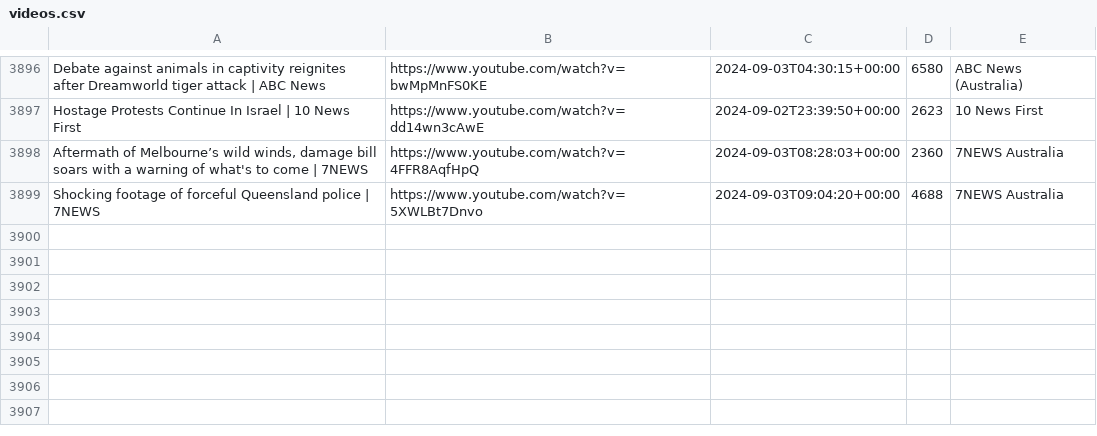
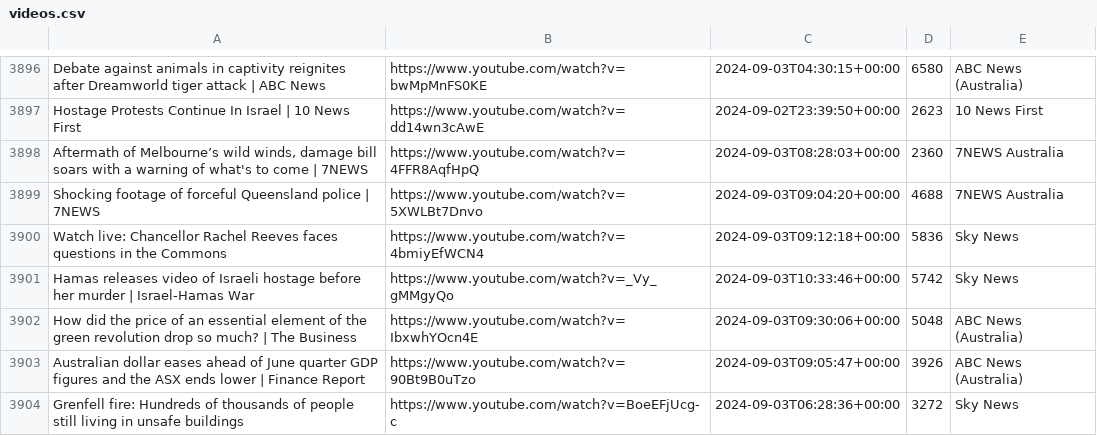
Before and after one commit to alexlaverty/aussienewsvideos, a CSV file: videos.csv, drawn as a sheet; only a part is shown, gaps mark what is left out; the diff names each change by its address in the sheet, - before the commit and + after, or states it on an @@ line.

```diff
--- a/videos.csv
+++ b/videos.csv
+row 3900: Watch live: Chancellor Rachel Reeves faces questions in the Commons | https://www.youtube.com/watch?v=4bmiyEfWCN4 | 2024-09-03T09:12:18+00:00 | 5836 | Sky News
+row 3901: Hamas releases video of Israeli hostage before her murder | Israel-Hamas War | https://www.youtube.com/watch?v=_Vy_gMMgyQo | 2024-09-03T10:33:46+00:00 | 5742 | Sky News
+row 3902: How did the price of an essential element of the green revolution drop so much? | The Business | https://www.youtube.com/watch?v=IbxwhYOcn4E | 2024-09-03T09:30:06+00:00 | 5048 | ABC News (Australia)
+row 3903: Australian dollar eases ahead of June quarter GDP figures and the ASX ends lower | Finance Report | https://www.youtube.com/watch?v=90Bt9B0uTzo | 2024-09-03T09:05:47+00:00 | 3926 | ABC News (Australia)
+row 3904: Grenfell fire: Hundreds of thousands of people still living in unsafe buildings | https://www.youtube.com/watch?v=BoeEFjUcg-c | 2024-09-03T06:28:36+00:00 | 3272 | Sky News
```
